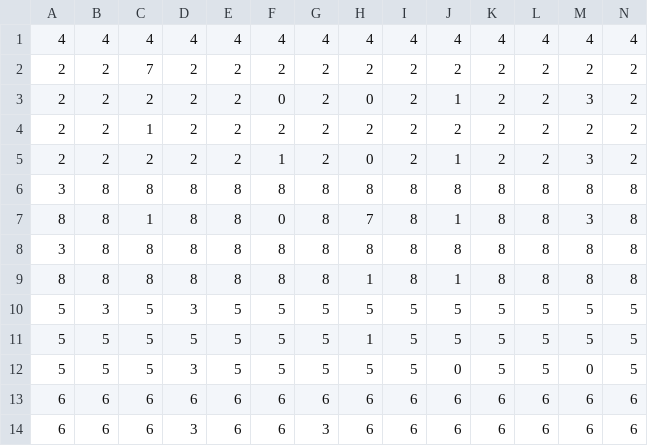
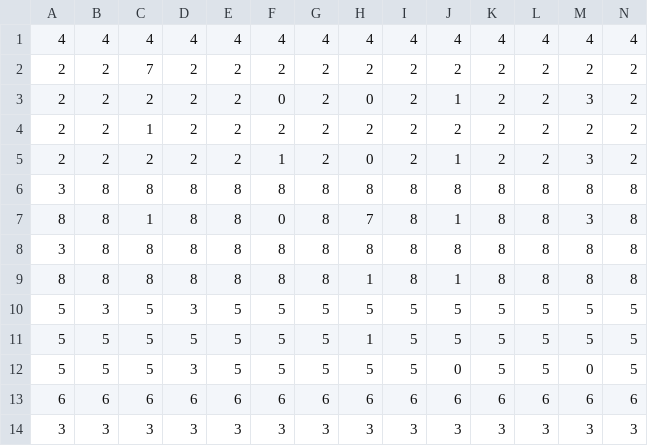
Before and after one commit to zoidbergZA/Exposure, a CSV file: Assets/DrillingGameMaps/Easy1.csv, drawn as a sheet; only a part is shown; removed rows and columns are numbered as before the commit, all else as after; rows hold the shown columns only; the diff names each change by its address in the sheet, - before the commit and + after, or states it on an @@ line.

```diff
--- a/Assets/DrillingGameMaps/Easy1.csv
+++ b/Assets/DrillingGameMaps/Easy1.csv
-row 14: 6 | 6 | 6 | 3 | 6 | 6 | 3 | 6 | 6 | 6 | 6 | 6 | 6 | 6
+row 14: 3 | 3 | 3 | 3 | 3 | 3 | 3 | 3 | 3 | 3 | 3 | 3 | 3 | 3
```
Also changed, not shown: Assets/DrillingGameMaps/Easy2.csv, Assets/DrillingGameMaps/Easy3.csv, 5 other files.
